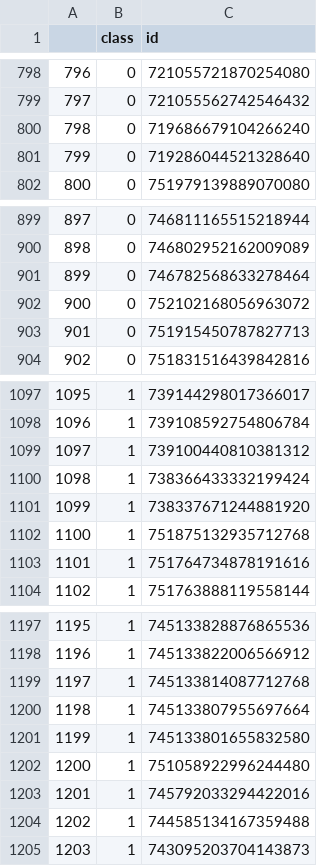
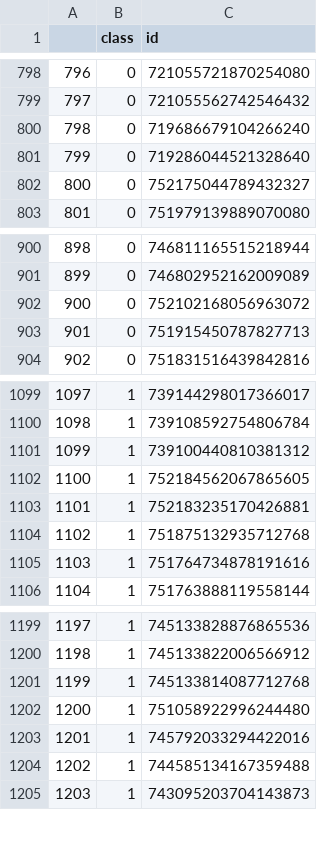
Before and after one commit to maigimenez/ep2016_vect4word, a CSV file: corpora/ep16.csv, drawn as a sheet; only a part is shown, gaps mark what is left out; removed rows and columns are numbered as before the commit, all else as after; the diff covers the shown part only; the diff names each change by its address in the sheet, - before the commit and + after, or states it on an @@ line.

```diff
--- a/corpora/ep16.csv
+++ b/corpora/ep16.csv
@@ column A renumbered between rows 105 and 1601 @@
+row 802: 800 | 0 | 752175044789432327
-row 901: 899 | 0 | 746782568633278464
-C1102 (id): 738366433332199424
+C1102 (id): 752184562067865605
-C1103 (id): 738337671244881920
+C1103 (id): 752183235170426881
-row 1200: 1198 | 1 | 745133807955697664
-row 1201: 1199 | 1 | 745133801655832580
```
Also changed, not shown: 8 added rows and 6 removed rows elsewhere in this file, 1 other file.
